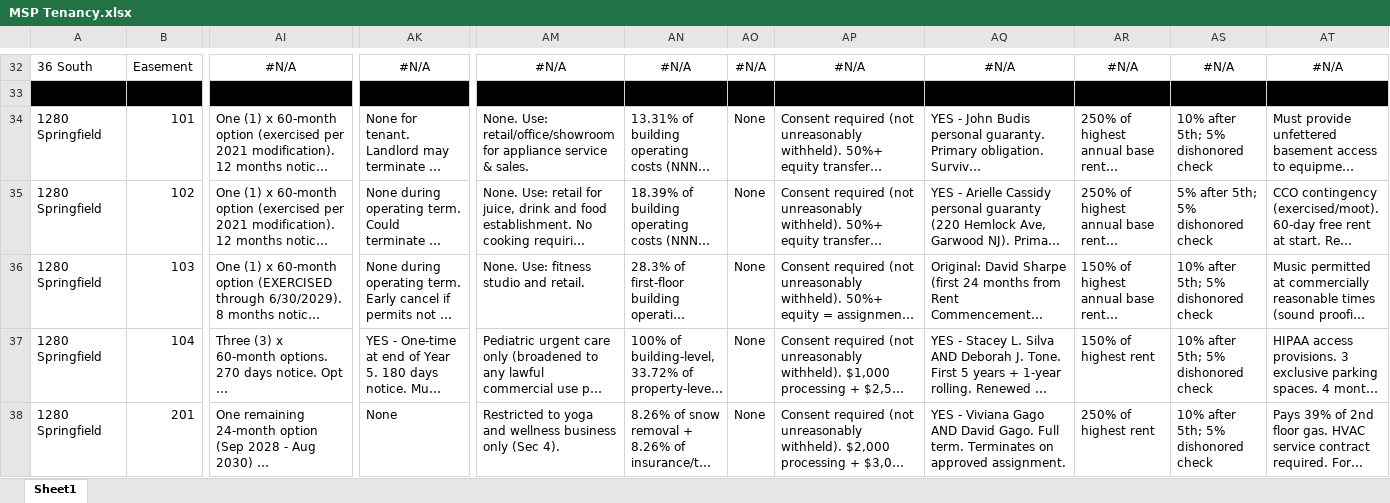
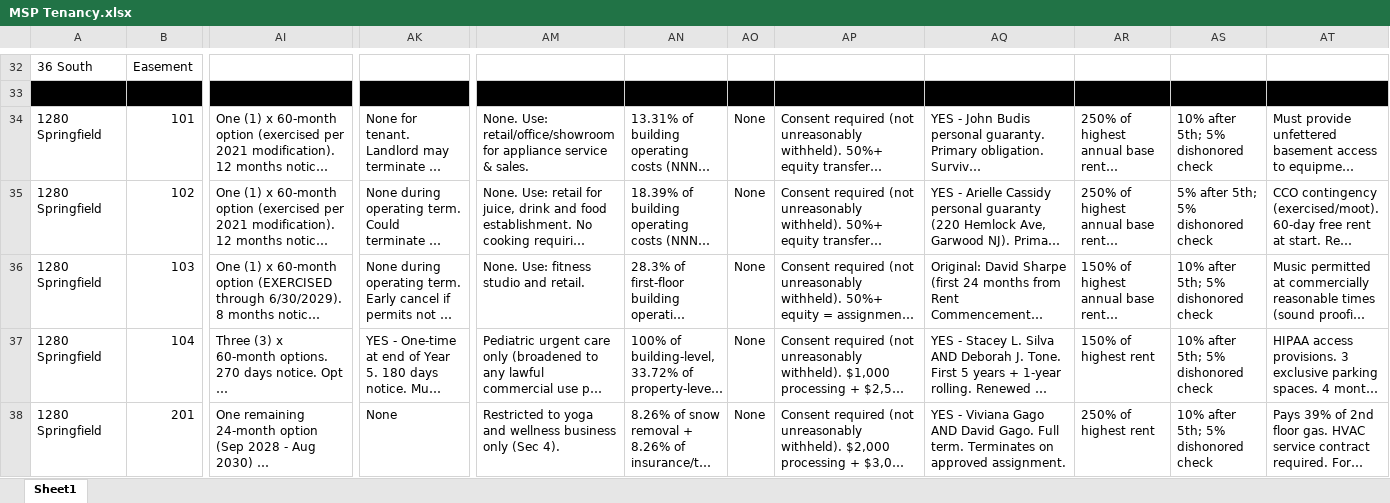
Before and after one commit to asollog61/msp-dashboard, an Excel workbook: data/MSP Tenancy.xlsx, sheet Sheet1, drawn as a sheet; only a part is shown, gaps mark what is left out; long unchanged cells end in …; values as stored, in another font and other column widths than the file's, no borders; the diff covers the shown part only; the diff names each change by its address in the sheet, - before the commit and + after, or states it on an @@ line.

```diff
--- a/data/MSP Tenancy.xlsx (sheet Sheet1)
+++ b/data/MSP Tenancy.xlsx (sheet Sheet1)
-AI32: #N/A
+AI32: (empty)
-AK32: #N/A
+AK32: (empty)
-AM32: #N/A
+AM32: (empty)
-AN32: #N/A
+AN32: (empty)
-AO32: #N/A
+AO32: (empty)
-AP32: #N/A
+AP32: (empty)
-AQ32: #N/A
+AQ32: (empty)
-AR32: #N/A
+AR32: (empty)
-AS32: #N/A
+AS32: (empty)
-AT32: #N/A
+AT32: (empty)
```
Also changed, not shown: 33 edited cells elsewhere in this sheet, 1 other file.
